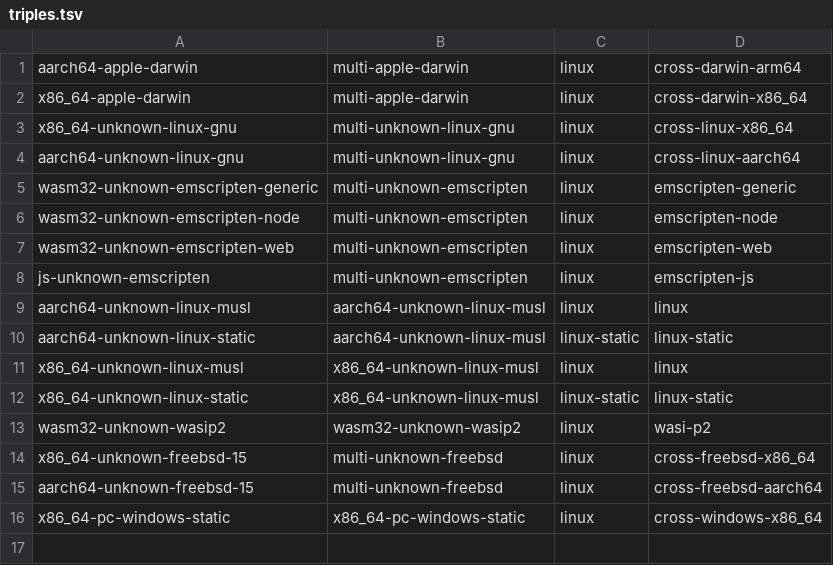
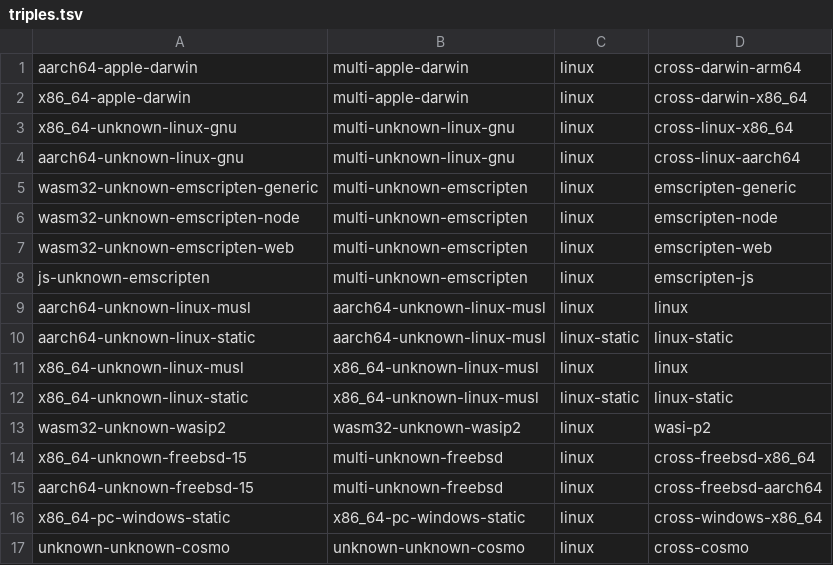
Before and after one commit to suchipi/quickjs, a TSV file: meta/docker/triples.tsv, drawn as a sheet.

Commit message:
add cosmo docker image and cross-compilation target

```diff
--- a/meta/docker/triples.tsv
+++ b/meta/docker/triples.tsv
@@ -16 +16,2 @@ aarch64-unknown-freebsd-15	multi-unknown-freebsd	linux	cross-freebsd-aarch64
 x86_64-pc-windows-static	x86_64-pc-windows-static	linux	cross-windows-x86_64
+unknown-unknown-cosmo	unknown-unknown-cosmo	linux	cross-cosmo
```
Also changed, not shown: 5 other files.
